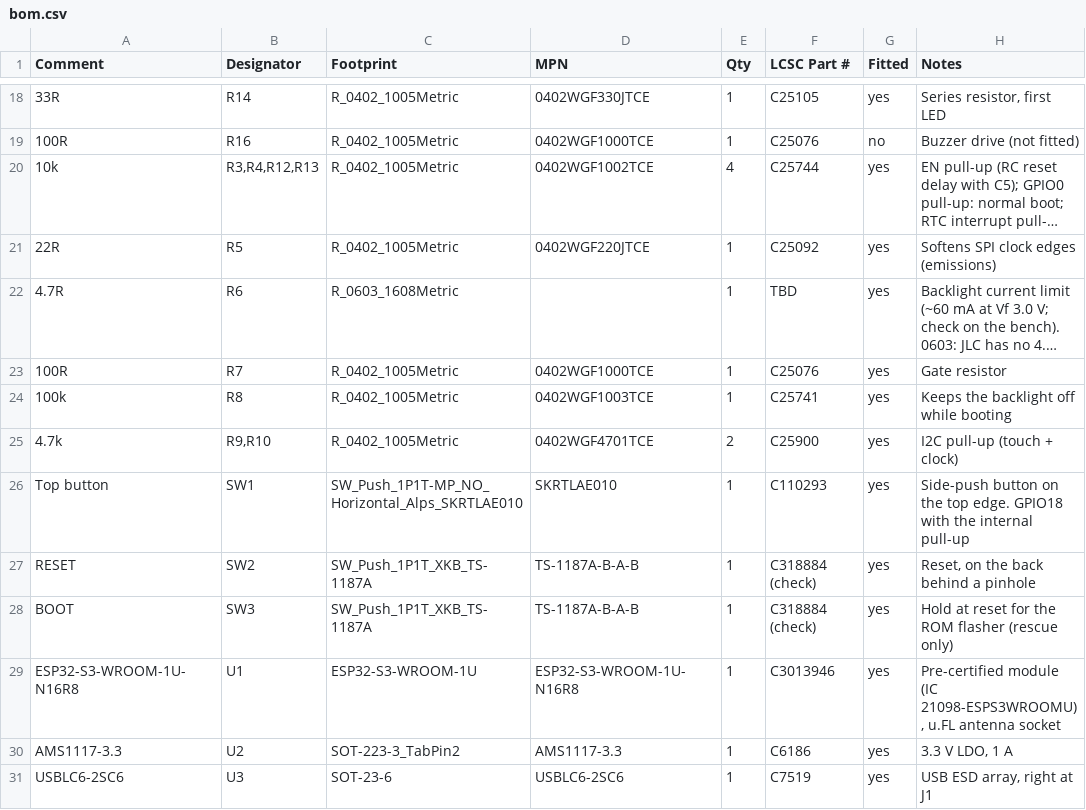
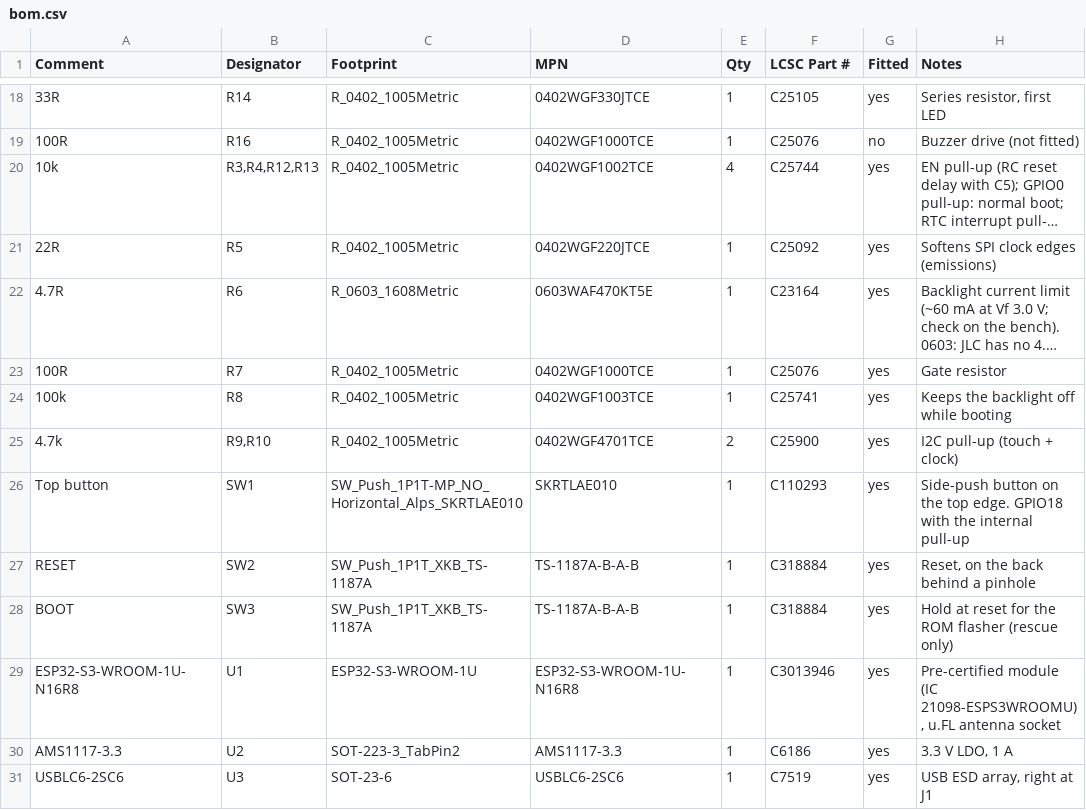
Before and after one commit to vancityactivist/bzzy, a CSV file: hardware/main-board/bom.csv, drawn as a sheet; only a part is shown, gaps mark what is left out; long unchanged cells end in …; the diff names each change by its address in the sheet, - before the commit and + after, or states it on an @@ line.

```diff
--- a/hardware/main-board/bom.csv
+++ b/hardware/main-board/bom.csv
-D22 (MPN): (empty)
+D22 (MPN): 0603WAF470KT5E
-F22 (LCSC Part #): TBD
+F22 (LCSC Part #): C23164
-F27:F28 (LCSC Part #): C318884 (check)
+F27:F28 (LCSC Part #): C318884
```
Also changed, not shown: hardware/main-board/bom-jlcpcb.csv, 4 other files.
